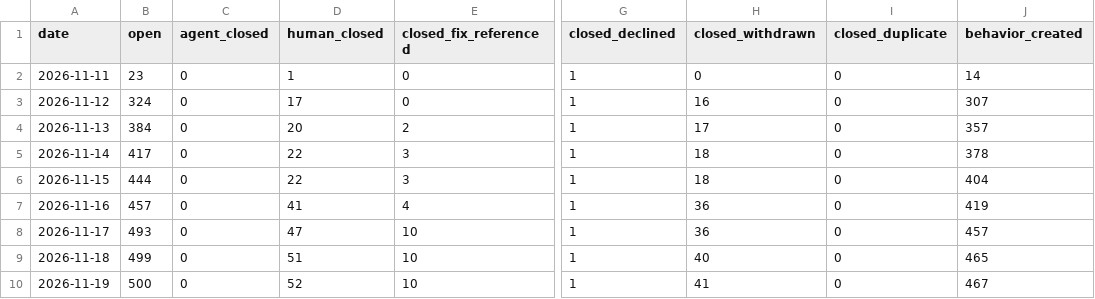
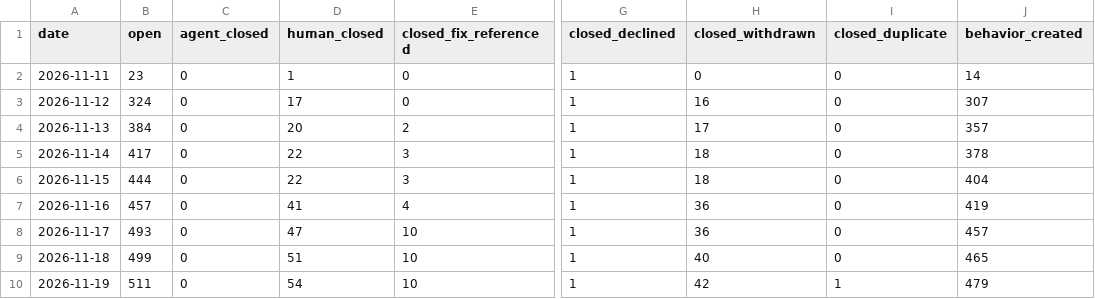
Before and after one commit to sholtomaud/aws-emulator-bug-tracker, a CSV file: data.csv, drawn as a sheet; only a part is shown, gaps mark what is left out; the diff names each change by its address in the sheet, - before the commit and + after, or states it on an @@ line.

```diff
--- a/data.csv
+++ b/data.csv
-B10 (open): 500
+B10 (open): 511
-D10 (human_closed): 52
+D10 (human_closed): 54
-H10 (closed_withdrawn): 41
+H10 (closed_withdrawn): 42
-I10 (closed_duplicate): 0
+I10 (closed_duplicate): 1
-J10 (behavior_created): 467
+J10 (behavior_created): 479
```
Also changed, not shown: agent_queue.csv, 3 other files.
